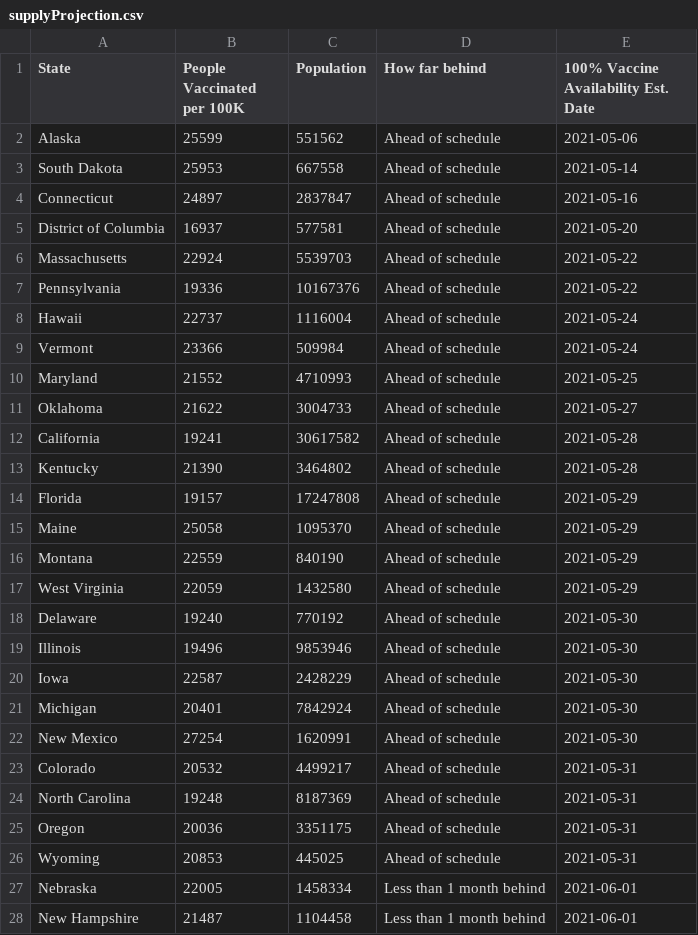
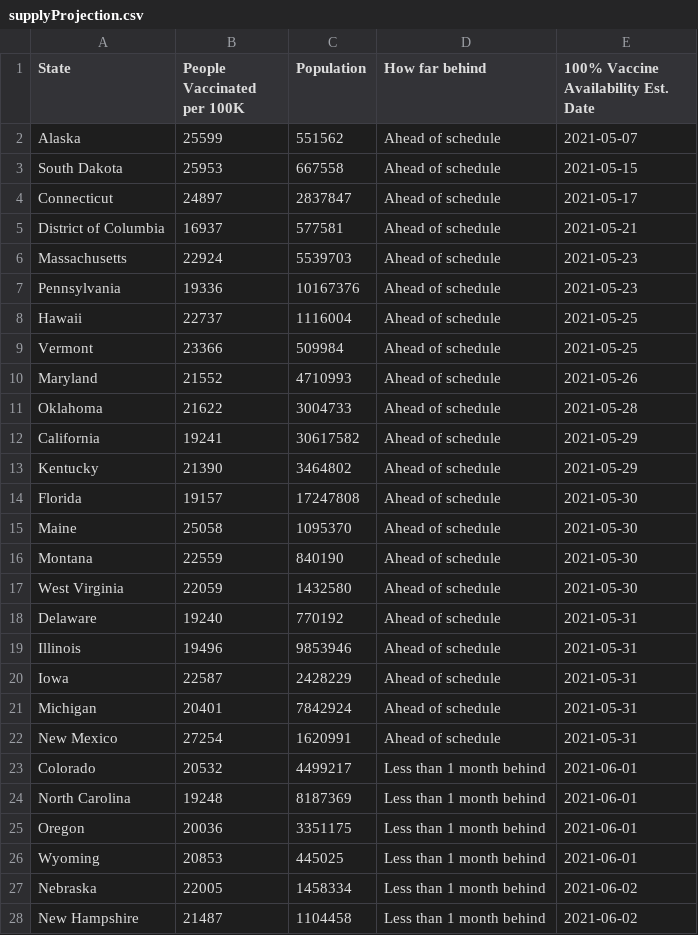
Before and after one commit to anesta95/veryWellVaccineDataTracker, a CSV file: chartData/supplyProjection.csv, drawn as a sheet; only a part is shown; the diff covers the shown part only.

```diff
--- a/chartData/supplyProjection.csv
+++ b/chartData/supplyProjection.csv
@@ -1,28 +1,28 @@
 State,People Vaccinated per 100K,Population,How far behind,100% Vaccine Availability Est. Date
-Alaska,25599,551562,Ahead of schedule,2021-05-06
-South Dakota,25953,667558,Ahead of schedule,2021-05-14
-Connecticut,24897,2837847,Ahead of schedule,2021-05-16
-District of Columbia,16937,577581,Ahead of schedule,2021-05-20
-Massachusetts,22924,5539703,Ahead of schedule,2021-05-22
-Pennsylvania,19336,10167376,Ahead of schedule,2021-05-22
-Hawaii,22737,1116004,Ahead of schedule,2021-05-24
-Vermont,23366,509984,Ahead of schedule,2021-05-24
-Maryland,21552,4710993,Ahead of schedule,2021-05-25
-Oklahoma,21622,3004733,Ahead of schedule,2021-05-27
-California,19241,30617582,Ahead of schedule,2021-05-28
-Kentucky,21390,3464802,Ahead of schedule,2021-05-28
-Florida,19157,17247808,Ahead of schedule,2021-05-29
-Maine,25058,1095370,Ahead of schedule,2021-05-29
-Montana,22559,840190,Ahead of schedule,2021-05-29
-West Virginia,22059,1432580,Ahead of schedule,2021-05-29
-Delaware,19240,770192,Ahead of schedule,2021-05-30
-Illinois,19496,9853946,Ahead of schedule,2021-05-30
-Iowa,22587,2428229,Ahead of schedule,2021-05-30
-Michigan,20401,7842924,Ahead of schedule,2021-05-30
-New Mexico,27254,1620991,Ahead of schedule,2021-05-30
-Colorado,20532,4499217,Ahead of schedule,2021-05-31
-North Carolina,19248,8187369,Ahead of schedule,2021-05-31
-Oregon,20036,3351175,Ahead of schedule,2021-05-31
-Wyoming,20853,445025,Ahead of schedule,2021-05-31
-Nebraska,22005,1458334,Less than 1 month behind,2021-06-01
-New Hampshire,21487,1104458,Less than 1 month behind,2021-06-01
+Alaska,25599,551562,Ahead of schedule,2021-05-07
+South Dakota,25953,667558,Ahead of schedule,2021-05-15
+Connecticut,24897,2837847,Ahead of schedule,2021-05-17
+District of Columbia,16937,577581,Ahead of schedule,2021-05-21
+Massachusetts,22924,5539703,Ahead of schedule,2021-05-23
+Pennsylvania,19336,10167376,Ahead of schedule,2021-05-23
+Hawaii,22737,1116004,Ahead of schedule,2021-05-25
+Vermont,23366,509984,Ahead of schedule,2021-05-25
+Maryland,21552,4710993,Ahead of schedule,2021-05-26
+Oklahoma,21622,3004733,Ahead of schedule,2021-05-28
+California,19241,30617582,Ahead of schedule,2021-05-29
+Kentucky,21390,3464802,Ahead of schedule,2021-05-29
+Florida,19157,17247808,Ahead of schedule,2021-05-30
+Maine,25058,1095370,Ahead of schedule,2021-05-30
+Montana,22559,840190,Ahead of schedule,2021-05-30
+West Virginia,22059,1432580,Ahead of schedule,2021-05-30
+Delaware,19240,770192,Ahead of schedule,2021-05-31
+Illinois,19496,9853946,Ahead of schedule,2021-05-31
+Iowa,22587,2428229,Ahead of schedule,2021-05-31
+Michigan,20401,7842924,Ahead of schedule,2021-05-31
+New Mexico,27254,1620991,Ahead of schedule,2021-05-31
+Colorado,20532,4499217,Less than 1 month behind,2021-06-01
+North Carolina,19248,8187369,Less than 1 month behind,2021-06-01
+Oregon,20036,3351175,Less than 1 month behind,2021-06-01
+Wyoming,20853,445025,Less than 1 month behind,2021-06-01
+Nebraska,22005,1458334,Less than 1 month behind,2021-06-02
+New Hampshire,21487,1104458,Less than 1 month behind,2021-06-02
```
Also changed, not shown: 25 edited cells elsewhere in this file, chartData/areWeThereYet.csv.
